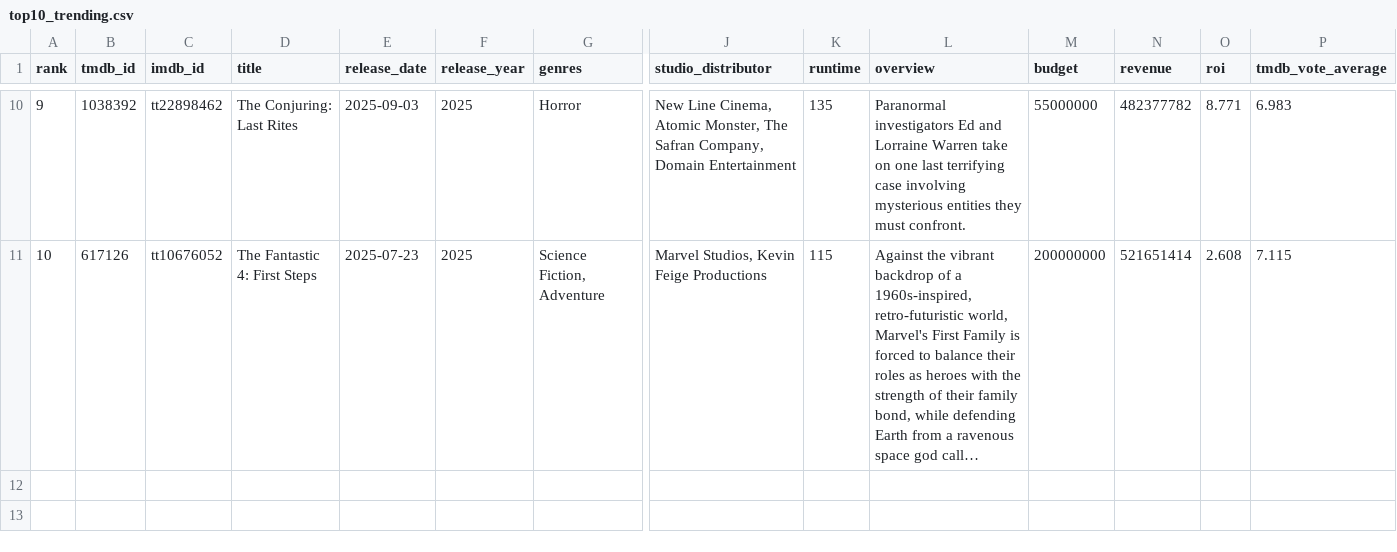
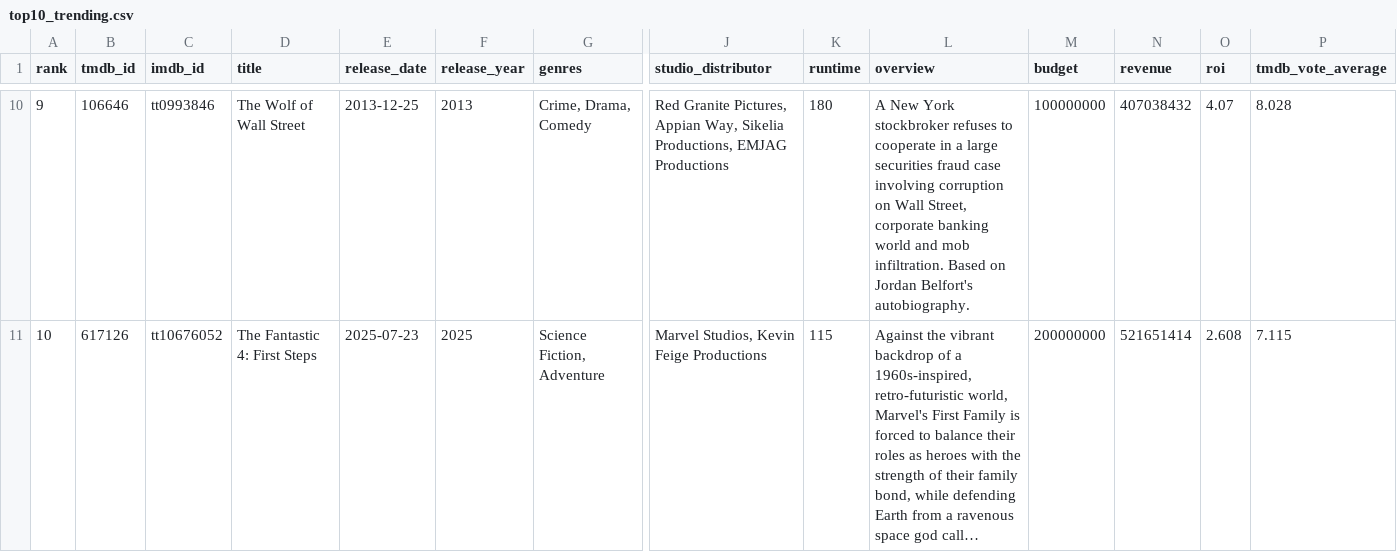
Before and after one commit to minhHuy-Truong/Movie, a CSV file: top10_trending.csv, drawn as a sheet; only a part is shown, gaps mark what is left out; long unchanged cells end in …; the diff covers the shown part only; the diff names each change by its address in the sheet, - before the commit and + after, or states it on an @@ line.

```diff
--- a/top10_trending.csv
+++ b/top10_trending.csv
-B10 (tmdb_id): 1038392
+B10 (tmdb_id): 106646
-C10 (imdb_id): tt22898462
+C10 (imdb_id): tt0993846
-D10 (title): The Conjuring: Last Rites
+D10 (title): The Wolf of Wall Street
-E10 (release_date): 2025-09-03
+E10 (release_date): 2013-12-25
-F10 (release_year): 2025
+F10 (release_year): 2013
-G10 (genres): Horror
+G10 (genres): Crime, Drama, Comedy
-J10 (studio_distributor): New Line Cinema, Atomic Monster, The Safran Company, Domain Entertainment
+J10 (studio_distributor): Red Granite Pictures, Appian Way, Sikelia Productions, EMJAG Productions
-K10 (runtime): 135
+K10 (runtime): 180
-L10 (overview): Paranormal investigators Ed and Lorraine Warren take on one last terrifying case involving mysterious entities they must confront.
+L10 (overview): A New York stockbroker refuses to cooperate in a large securities fraud case involving corruption on Wall Street, corporate banking world and mob infiltration. Based on Jordan Belfort's autobiography.
-M10 (budget): 55000000
+M10 (budget): 100000000
-N10 (revenue): 482377782
+N10 (revenue): 407038432
-O10 (roi): 8.771
+O10 (roi): 4.07
-P10 (tmdb_vote_average): 6.983
+P10 (tmdb_vote_average): 8.028
```
Also changed, not shown: 2 added rows, 2 removed rows and 61 edited cells elsewhere in this file, 1 other file.
